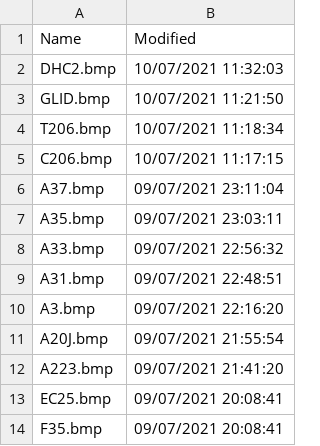
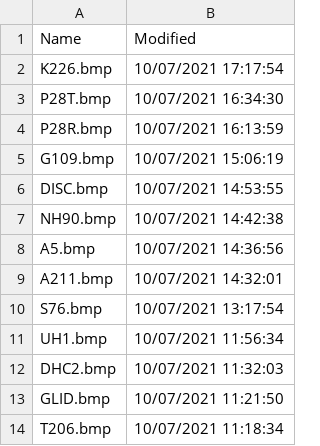
Before and after one commit to classicvalues/VRSOperatorFlags, a CSV file: Silhouettes.csv, drawn as a sheet; only a part is shown; the shorter side is filled out with more unchanged rows; the diff covers the shown part only; the diff names each change by its address in the sheet, - before the commit and + after, or states it on an @@ line.

Commit message:
Silhouettes updated - 434

```diff
--- a/Silhouettes.csv
+++ b/Silhouettes.csv
+row 2: K226.bmp | 10/07/2021 17:17:54
+row 3: P28T.bmp | 10/07/2021 16:34:30
+row 4: P28R.bmp | 10/07/2021 16:13:59
+row 5: G109.bmp | 10/07/2021 15:06:19
+row 6: DISC.bmp | 10/07/2021 14:53:55
+row 7: NH90.bmp | 10/07/2021 14:42:38
+row 8: A5.bmp | 10/07/2021 14:36:56
+row 9: A211.bmp | 10/07/2021 14:32:01
+row 10: S76.bmp | 10/07/2021 13:17:54
+row 11: UH1.bmp | 10/07/2021 11:56:34
```
Also changed, not shown: 36 moved rows elsewhere in this file, 1 other file.
